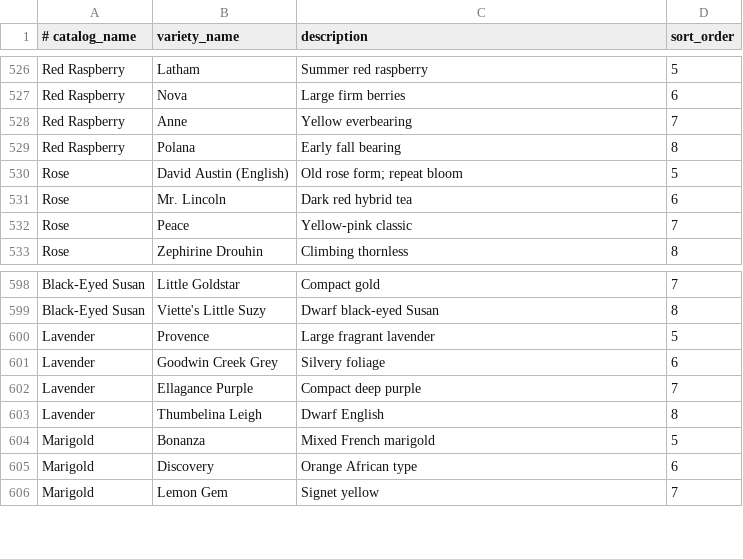
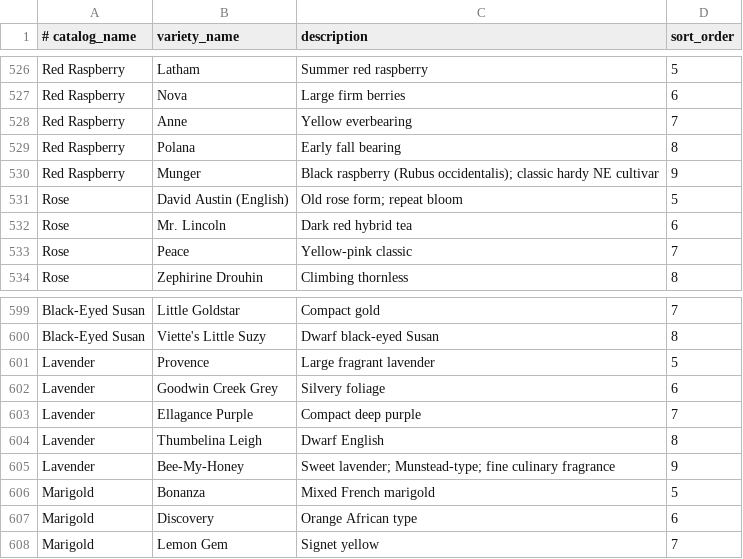
Before and after one commit to mregan508/Garden, a TSV file: scripts/catalog-varieties.tsv, drawn as a sheet; only a part is shown, gaps mark what is left out.

```diff
--- a/scripts/catalog-varieties.tsv
+++ b/scripts/catalog-varieties.tsv
@@ -529,2 +529,3 @@ Red Raspberry|Anne|Yellow everbearing|7
 Red Raspberry|Polana|Early fall bearing|8
+Red Raspberry|Munger|Black raspberry (Rubus occidentalis); classic hardy NE cultivar|9
 Rose|David Austin (English)|Old rose form; repeat bloom|5
@@ -603,2 +604,3 @@ Lavender|Ellagance Purple|Compact deep purple|7
 Lavender|Thumbelina Leigh|Dwarf English|8
+Lavender|Bee-My-Honey|Sweet lavender; Munstead-type; fine culinary fragrance|9
 Marigold|Bonanza|Mixed French marigold|5
```
Also changed, not shown: 1 other file.
